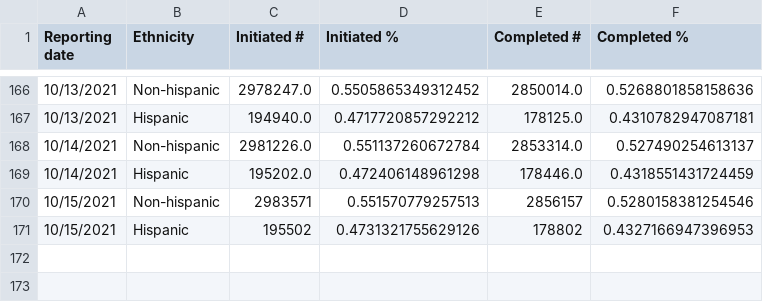
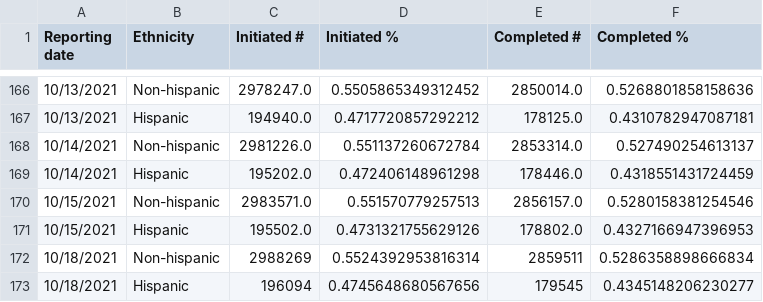
Before and after one commit to mattbayer/covid-wisconsin, a CSV file: data/vaccinations/Vax-Ethnicity-WI.csv, drawn as a sheet; only a part is shown, gaps mark what is left out.

```diff
--- a/data/vaccinations/Vax-Ethnicity-WI.csv
+++ b/data/vaccinations/Vax-Ethnicity-WI.csv
@@ -169,3 +169,5 @@ Reporting date,Ethnicity,Initiated #,Initiated %,Completed #,Completed %
 10/14/2021,Hispanic,195202.0,0.472406148961298,178446.0,0.4318551431724459
-10/15/2021,Non-hispanic,2983571,0.551570779257513,2856157,0.5280158381254546
-10/15/2021,Hispanic,195502,0.4731321755629126,178802,0.4327166947396953
+10/15/2021,Non-hispanic,2983571.0,0.551570779257513,2856157.0,0.5280158381254546
+10/15/2021,Hispanic,195502.0,0.4731321755629126,178802.0,0.4327166947396953
+10/18/2021,Non-hispanic,2988269,0.5524392953816314,2859511,0.5286358898666834
+10/18/2021,Hispanic,196094,0.4745648680567656,179545,0.4345148206230277
```
Also changed, not shown: data/Covid-Data-WI-State.csv, data/vaccinations/Vax-Age-WI.csv, 13 other files.
